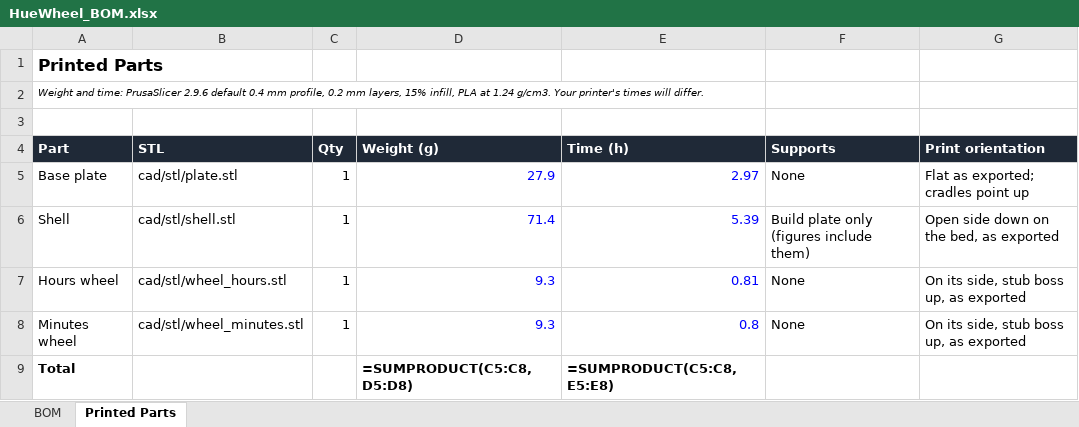
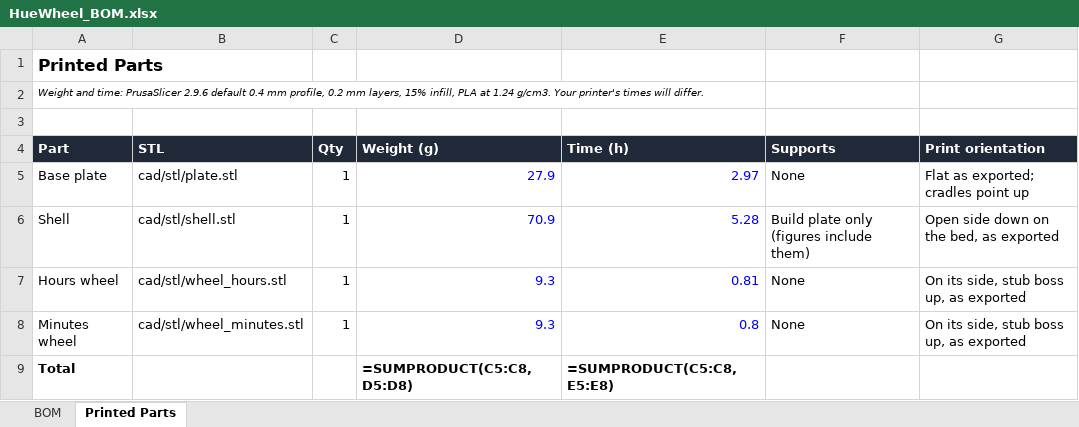
Before and after one commit to tayebzaidi/HueWheel, an Excel workbook: bom/HueWheel_BOM.xlsx, sheet Printed Parts, drawn as a sheet; values as stored, in another font and other column widths than the file's, no borders; formulas without a stored value are shown as written; the diff names each change by its address in the sheet, - before the commit and + after, or states it on an @@ line.

```diff
--- a/bom/HueWheel_BOM.xlsx (sheet Printed Parts)
+++ b/bom/HueWheel_BOM.xlsx (sheet Printed Parts)
-D6 (Weight (g)): 71.4
+D6 (Weight (g)): 70.9
-E6 (Time (h)): 5.39
+E6 (Time (h)): 5.28
```
Also changed, not shown: sheet BOM, 13 other files.
